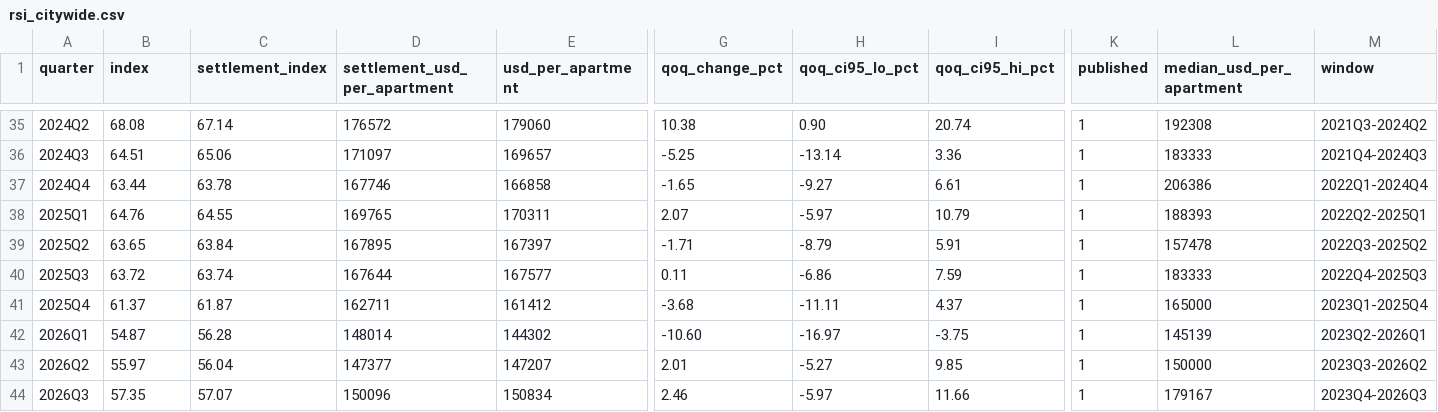
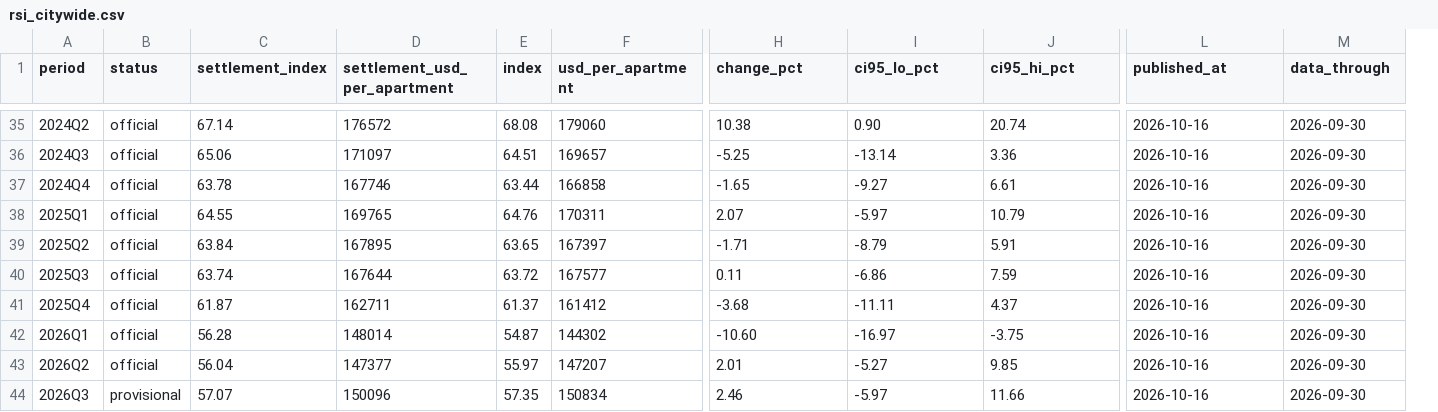
Before and after one commit to Retail-Hedging/nyc-rent-stabilized-index, a CSV file: docs/data/rsi_citywide.csv, drawn as a sheet; only a part is shown, gaps mark what is left out; removed rows and columns are numbered as before the commit, all else as after; the diff covers the shown part only; the diff names each change by its address in the sheet, - before the commit and + after, or states it on an @@ line.

```diff
--- a/docs/data/rsi_citywide.csv
+++ b/docs/data/rsi_citywide.csv
+column E (index), rows 35-44: 68.08 | 64.51 | 63.44 | 64.76 | 63.65 | 63.72 | 61.37 | 54.87 | 55.97 | 57.35
-column K (published), rows 35-44: all 1
-A1: quarter
+A1: period
-B1: index
+B1: status
-H1: qoq_change_pct
+H1: change_pct
-I1: qoq_ci95_lo_pct
+I1: ci95_lo_pct
-J1: qoq_ci95_hi_pct
+J1: ci95_hi_pct
-L1: median_usd_per_apartment
+L1: published_at
-M1: window
+M1: data_through
-B35 (status): 68.08
+B35 (status): official
-L35 (published_at): 192308
+L35 (published_at): 2026-10-16
-M35 (data_through): 2021Q3-2024Q2
+M35 (data_through): 2026-09-30
-B36 (status): 64.51
+B36 (status): official
-L36 (published_at): 183333
+L36 (published_at): 2026-10-16
-M36 (data_through): 2021Q4-2024Q3
+M36 (data_through): 2026-09-30
-B37 (status): 63.44
+B37 (status): official
-L37 (published_at): 206386
+L37 (published_at): 2026-10-16
-M37 (data_through): 2022Q1-2024Q4
+M37 (data_through): 2026-09-30
-B38 (status): 64.76
+B38 (status): official
-L38 (published_at): 188393
+L38 (published_at): 2026-10-16
-M38 (data_through): 2022Q2-2025Q1
+M38 (data_through): 2026-09-30
-B39 (status): 63.65
+B39 (status): official
-L39 (published_at): 157478
+L39 (published_at): 2026-10-16
-M39 (data_through): 2022Q3-2025Q2
+M39 (data_through): 2026-09-30
-B40 (status): 63.72
+B40 (status): official
-L40 (published_at): 183333
+L40 (published_at): 2026-10-16
-M40 (data_through): 2022Q4-2025Q3
+M40 (data_through): 2026-09-30
-B41 (status): 61.37
+B41 (status): official
-L41 (published_at): 165000
+L41 (published_at): 2026-10-16
-M41 (data_through): 2023Q1-2025Q4
+M41 (data_through): 2026-09-30
-B42 (status): 54.87
+B42 (status): official
-L42 (published_at): 145139
+L42 (published_at): 2026-10-16
-M42 (data_through): 2023Q2-2026Q1
+M42 (data_through): 2026-09-30
-B43 (status): 55.97
+B43 (status): official
-L43 (published_at): 150000
+L43 (published_at): 2026-10-16
-M43 (data_through): 2023Q3-2026Q2
+M43 (data_through): 2026-09-30
-B44 (status): 57.35
+B44 (status): provisional
-L44 (published_at): 179167
+L44 (published_at): 2026-10-16
-M44 (data_through): 2023Q4-2026Q3
+M44 (data_through): 2026-09-30
```
Also changed, not shown: 99 edited cells elsewhere in this file, data/rsi_citywide.csv, 17 other files.
